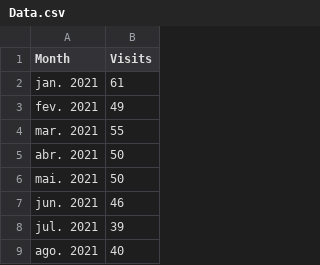
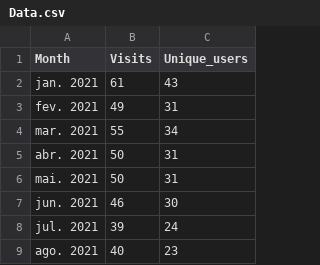
Before and after one commit to Folistw/VetVisita, a CSV file: Data.csv, drawn as a sheet; only a part is shown; the diff names each change by its address in the sheet, - before the commit and + after, or states it on an @@ line.

Commit message:
Add files via upload

```diff
--- a/Data.csv
+++ b/Data.csv
+column C (Unique_users), rows 2-9: 43 | 31 | 34 | 31 | 31 | 30 | 24 | 23
```
